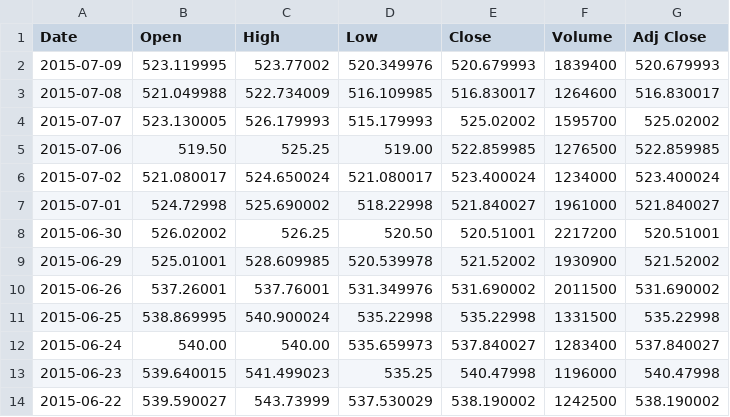
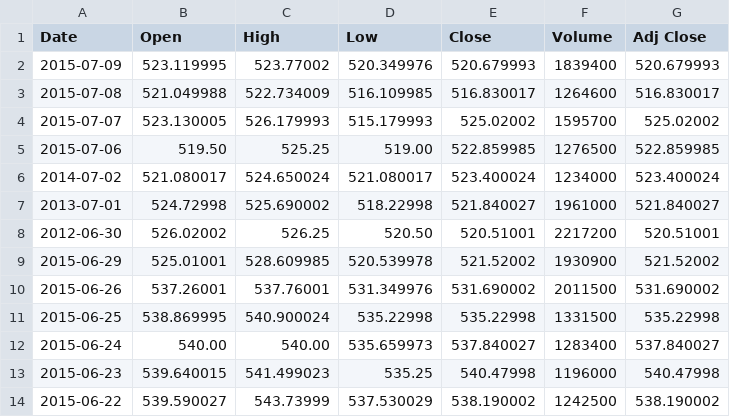
Before and after one commit to 1ambs/learnwebdev, a CSV file: 12_hands-on/03_import_csv_and_parse/table.csv, drawn as a sheet; only a part is shown.

Commit message:
more hands on exercises

```diff
--- a/12_hands-on/03_import_csv_and_parse/table.csv
+++ b/12_hands-on/03_import_csv_and_parse/table.csv
@@ -5,5 +5,5 @@ Date,Open,High,Low,Close,Volume,Adj Close
 2015-07-06,519.50,525.25,519.00,522.859985,1276500,522.859985
-2015-07-02,521.080017,524.650024,521.080017,523.400024,1234000,523.400024
-2015-07-01,524.72998,525.690002,518.22998,521.840027,1961000,521.840027
-2015-06-30,526.02002,526.25,520.50,520.51001,2217200,520.51001
+2014-07-02,521.080017,524.650024,521.080017,523.400024,1234000,523.400024
+2013-07-01,524.72998,525.690002,518.22998,521.840027,1961000,521.840027
+2012-06-30,526.02002,526.25,520.50,520.51001,2217200,520.51001
 2015-06-29,525.01001,528.609985,520.539978,521.52002,1930900,521.52002
```
Also changed, not shown: 6 other files.
